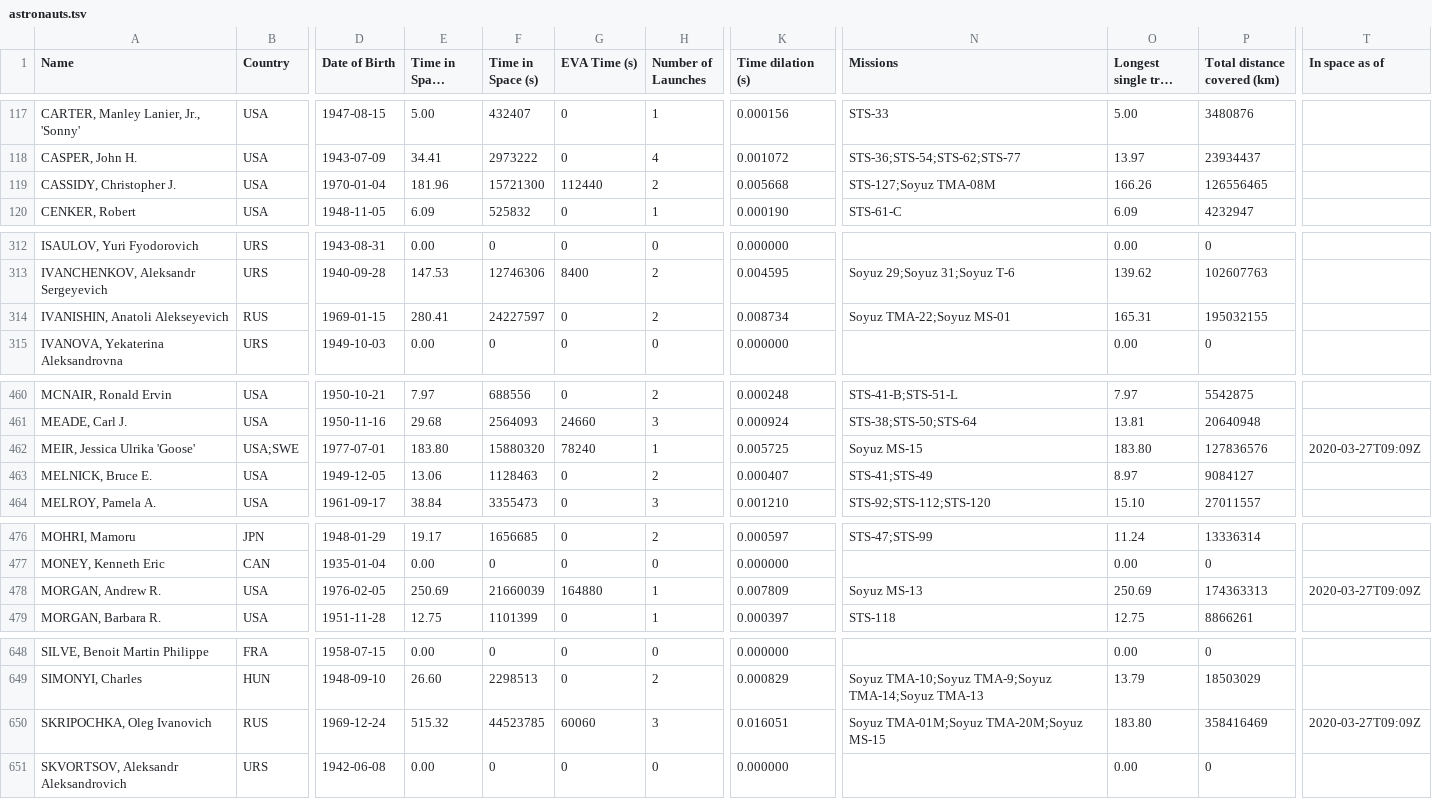
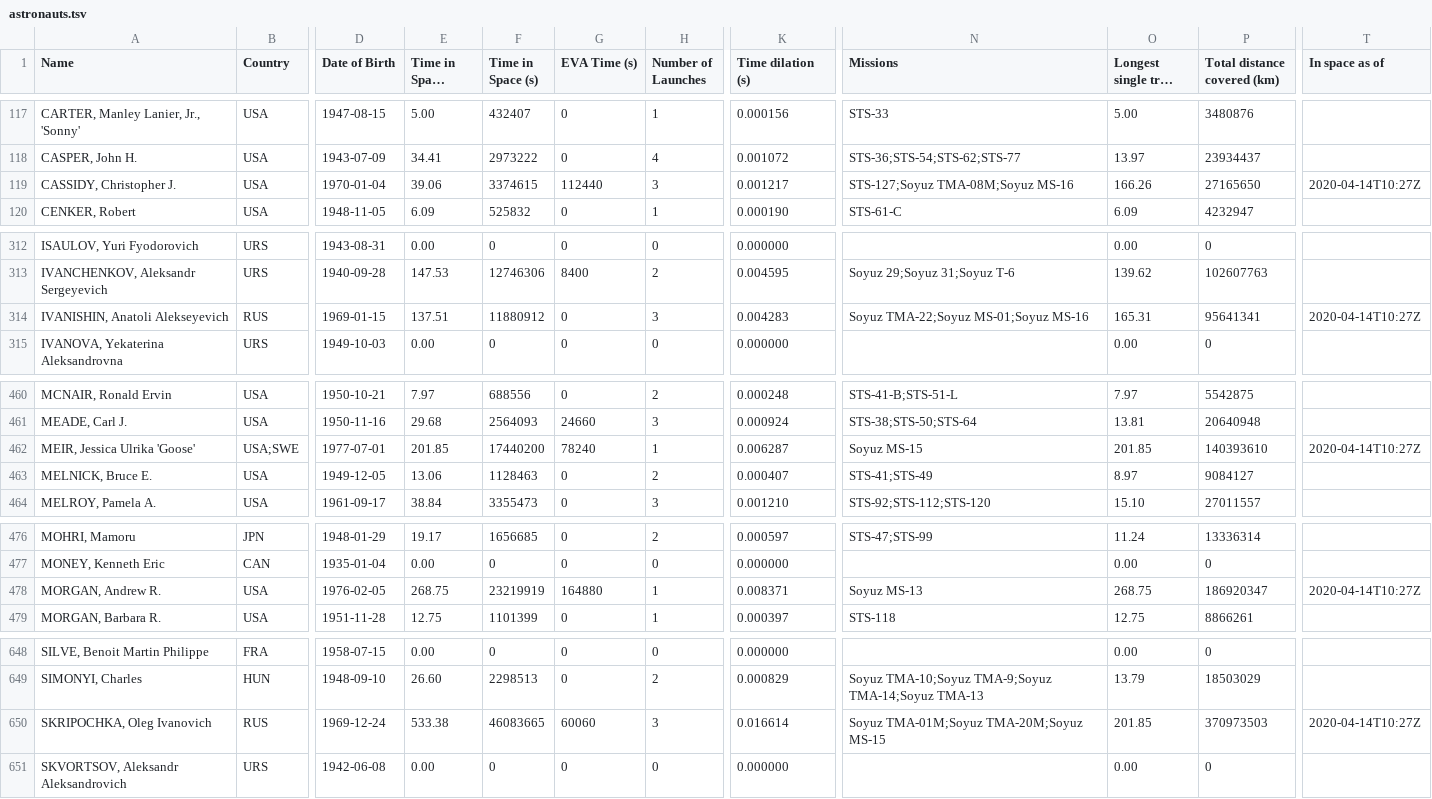
Before and after one commit to christiansandberg2045/cosmos-book.github.io, a TSV file: human-spaceflight/data/processed/astronauts.tsv, drawn as a sheet; only a part is shown, gaps mark what is left out; long unchanged cells end in …; the diff names each change by its address in the sheet, - before the commit and + after, or states it on an @@ line.

```diff
--- a/human-spaceflight/data/processed/astronauts.tsv
+++ b/human-spaceflight/data/processed/astronauts.tsv
-E119 (Time in Space (days)): 181.96
+E119 (Time in Space (days)): 39.06
-F119 (Time in Space (s)): 15721300
+F119 (Time in Space (s)): 3374615
-H119 (Number of Launches): 2
+H119 (Number of Launches): 3
-K119 (Time dilation (s)): 0.005668
+K119 (Time dilation (s)): 0.001217
-N119 (Missions): STS-127;Soyuz TMA-08M
+N119 (Missions): STS-127;Soyuz TMA-08M;Soyuz MS-16
-P119 (Total distance covered (km)): 126556465
+P119 (Total distance covered (km)): 27165650
-T119 (In space as of): (empty)
+T119 (In space as of): 2020-04-14T10:27Z
-E314 (Time in Space (days)): 280.41
+E314 (Time in Space (days)): 137.51
-F314 (Time in Space (s)): 24227597
+F314 (Time in Space (s)): 11880912
-H314 (Number of Launches): 2
+H314 (Number of Launches): 3
-K314 (Time dilation (s)): 0.008734
+K314 (Time dilation (s)): 0.004283
-N314 (Missions): Soyuz TMA-22;Soyuz MS-01
+N314 (Missions): Soyuz TMA-22;Soyuz MS-01;Soyuz MS-16
-P314 (Total distance covered (km)): 195032155
+P314 (Total distance covered (km)): 95641341
-T314 (In space as of): (empty)
+T314 (In space as of): 2020-04-14T10:27Z
-E462 (Time in Space (days)): 183.80
+E462 (Time in Space (days)): 201.85
-F462 (Time in Space (s)): 15880320
+F462 (Time in Space (s)): 17440200
-K462 (Time dilation (s)): 0.005725
+K462 (Time dilation (s)): 0.006287
-O462 (Longest single trip (days)): 183.80
+O462 (Longest single trip (days)): 201.85
-P462 (Total distance covered (km)): 127836576
+P462 (Total distance covered (km)): 140393610
-T462 (In space as of): 2020-03-27T09:09Z
+T462 (In space as of): 2020-04-14T10:27Z
-E478 (Time in Space (days)): 250.69
+E478 (Time in Space (days)): 268.75
-F478 (Time in Space (s)): 21660039
+F478 (Time in Space (s)): 23219919
-K478 (Time dilation (s)): 0.007809
+K478 (Time dilation (s)): 0.008371
-O478 (Longest single trip (days)): 250.69
+O478 (Longest single trip (days)): 268.75
-P478 (Total distance covered (km)): 174363313
+P478 (Total distance covered (km)): 186920347
-T478 (In space as of): 2020-03-27T09:09Z
+T478 (In space as of): 2020-04-14T10:27Z
-E650 (Time in Space (days)): 515.32
+E650 (Time in Space (days)): 533.38
-F650 (Time in Space (s)): 44523785
+F650 (Time in Space (s)): 46083665
-K650 (Time dilation (s)): 0.016051
+K650 (Time dilation (s)): 0.016614
-O650 (Longest single trip (days)): 183.80
+O650 (Longest single trip (days)): 201.85
-P650 (Total distance covered (km)): 358416469
+P650 (Total distance covered (km)): 370973503
-T650 (In space as of): 2020-03-27T09:09Z
+T650 (In space as of): 2020-04-14T10:27Z
```
Also changed, not shown: human-spaceflight/data/processed/astronauts_by_year.tsv, 2 other files.
